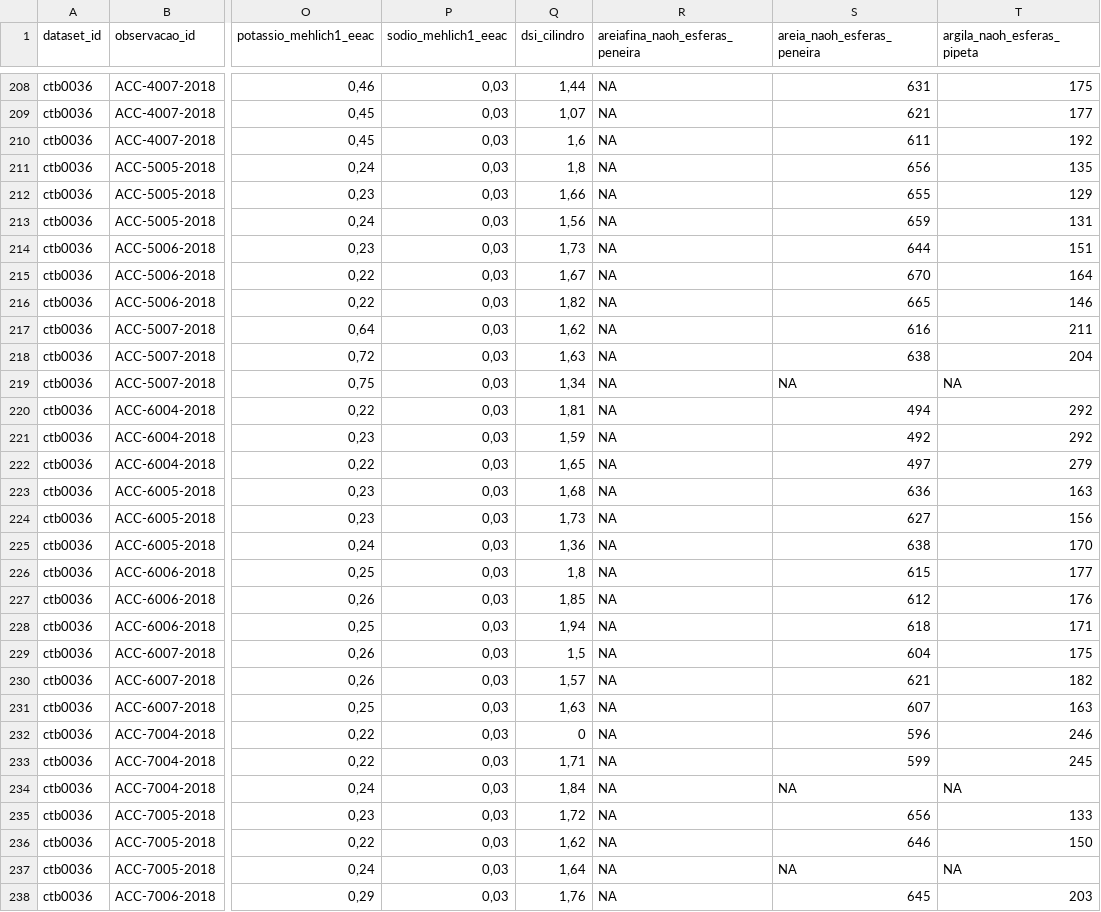
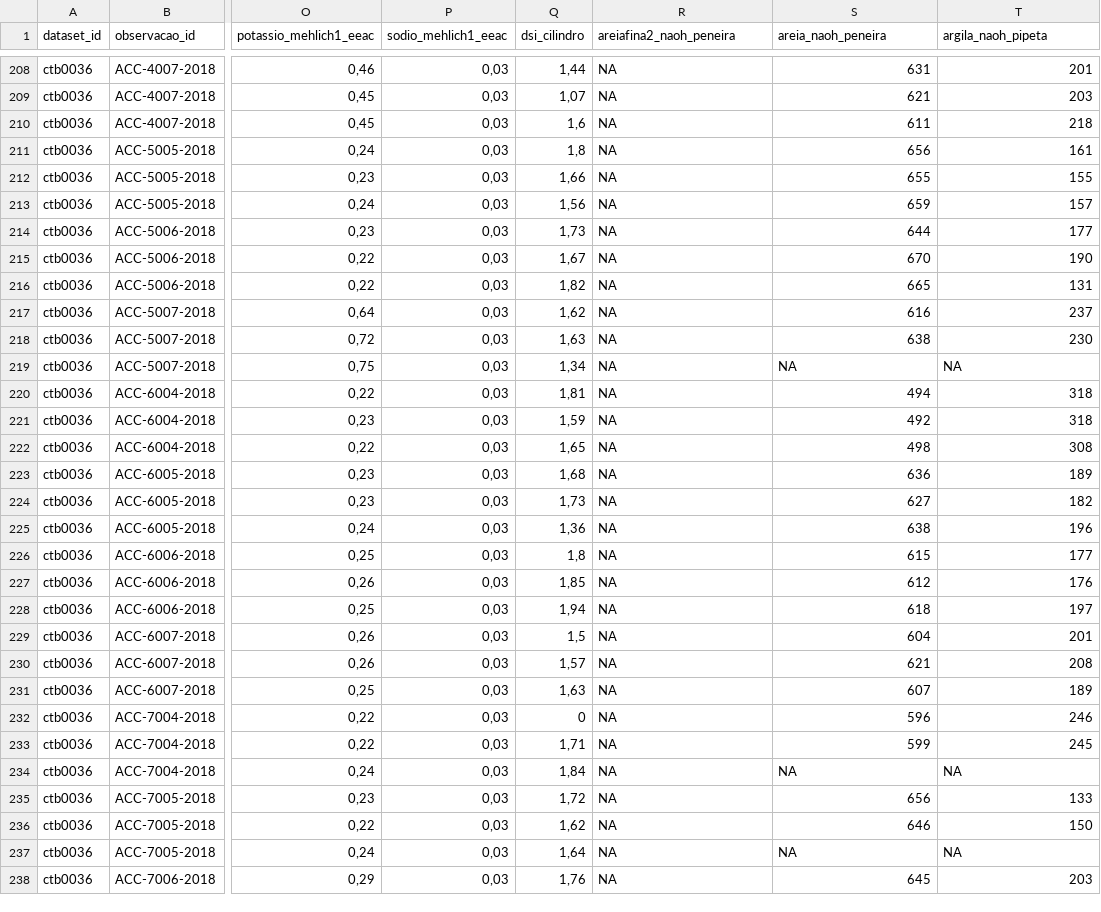
Before and after one commit to samuel-rosa/aterro-caturrita, a CSV file: data/observacao.csv, drawn as a sheet; only a part is shown, gaps mark what is left out; the diff covers the shown part only; the diff names each change by its address in the sheet, - before the commit and + after, or states it on an @@ line.

```diff
--- a/data/observacao.csv
+++ b/data/observacao.csv
-R1: areiafina_naoh_esferas_peneira
+R1: areiafina2_naoh_peneira
-S1: areia_naoh_esferas_peneira
+S1: areia_naoh_peneira
-T1: argila_naoh_esferas_pipeta
+T1: argila_naoh_pipeta
-T208 (argila_naoh_pipeta): 175
+T208 (argila_naoh_pipeta): 201
-T209 (argila_naoh_pipeta): 177
+T209 (argila_naoh_pipeta): 203
-T210 (argila_naoh_pipeta): 192
+T210 (argila_naoh_pipeta): 218
-T211 (argila_naoh_pipeta): 135
+T211 (argila_naoh_pipeta): 161
-T212 (argila_naoh_pipeta): 129
+T212 (argila_naoh_pipeta): 155
-T213 (argila_naoh_pipeta): 131
+T213 (argila_naoh_pipeta): 157
-T214 (argila_naoh_pipeta): 151
+T214 (argila_naoh_pipeta): 177
-T215 (argila_naoh_pipeta): 164
+T215 (argila_naoh_pipeta): 190
-T216 (argila_naoh_pipeta): 146
+T216 (argila_naoh_pipeta): 131
-T217 (argila_naoh_pipeta): 211
+T217 (argila_naoh_pipeta): 237
-T218 (argila_naoh_pipeta): 204
+T218 (argila_naoh_pipeta): 230
-T220:T221 (argila_naoh_pipeta): 292
+T220:T221 (argila_naoh_pipeta): 318
-S222 (areia_naoh_peneira): 497
+S222 (areia_naoh_peneira): 498
-T222 (argila_naoh_pipeta): 279
+T222 (argila_naoh_pipeta): 308
-T223 (argila_naoh_pipeta): 163
+T223 (argila_naoh_pipeta): 189
-T224 (argila_naoh_pipeta): 156
+T224 (argila_naoh_pipeta): 182
-T225 (argila_naoh_pipeta): 170
+T225 (argila_naoh_pipeta): 196
-T228 (argila_naoh_pipeta): 171
+T228 (argila_naoh_pipeta): 197
-T229 (argila_naoh_pipeta): 175
+T229 (argila_naoh_pipeta): 201
-T230 (argila_naoh_pipeta): 182
+T230 (argila_naoh_pipeta): 208
-T231 (argila_naoh_pipeta): 163
+T231 (argila_naoh_pipeta): 189
```
Also changed, not shown: 42 edited cells elsewhere in this file, data/camada.csv, 2 other files.
